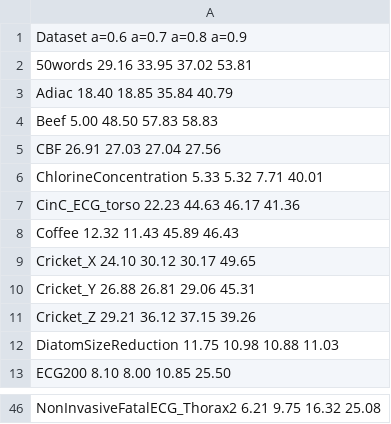
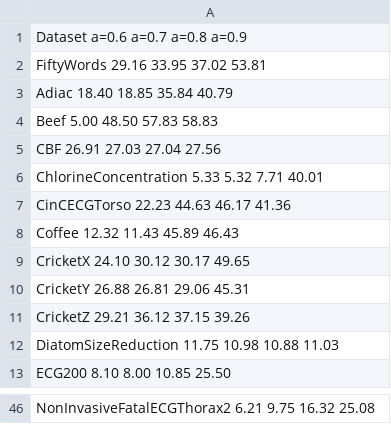
Before and after one commit to MarcCoru/crop-type-mapping, a CSV file: viz/data/morietal2017/mori-earliness-sr1-cf1.csv, drawn as a sheet; only a part is shown, gaps mark what is left out; the diff covers the shown part only; the diff names each change by its address in the sheet, - before the commit and + after, or states it on an @@ line.

```diff
--- a/viz/data/morietal2017/mori-earliness-sr1-cf1.csv
+++ b/viz/data/morietal2017/mori-earliness-sr1-cf1.csv
-A2: 50words 29.16 33.95 37.02 53.81
+A2: FiftyWords 29.16 33.95 37.02 53.81
-A7: CinC_ECG_torso 22.23 44.63 46.17 41.36
+A7: CinCECGTorso 22.23 44.63 46.17 41.36
-A9: Cricket_X 24.10 30.12 30.17 49.65
+A9: CricketX 24.10 30.12 30.17 49.65
-A10: Cricket_Y 26.88 26.81 29.06 45.31
+A10: CricketY 26.88 26.81 29.06 45.31
-A11: Cricket_Z 29.21 36.12 37.15 39.26
+A11: CricketZ 29.21 36.12 37.15 39.26
-A46: NonInvasiveFatalECG_Thorax2 6.21 9.75…
+A46: NonInvasiveFatalECGThorax2 6.21 9.75…
```
Also changed, not shown: 17 edited cells elsewhere in this file, viz/data/morietal2017/mori-accuracy-sr1-cf1.csv, viz/data/morietal2017/mori-accuracy-sr2-cf1.csv, 15 other files.
